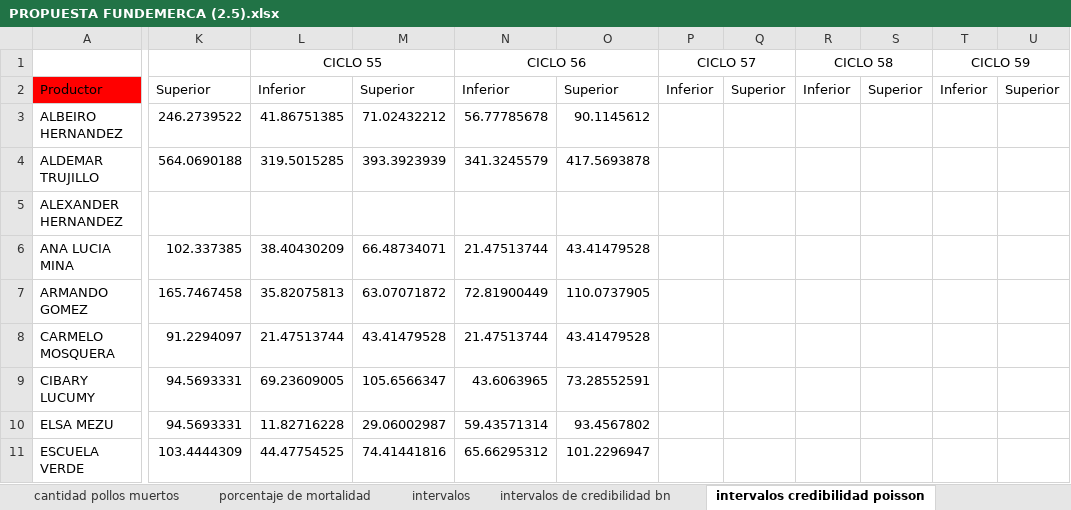
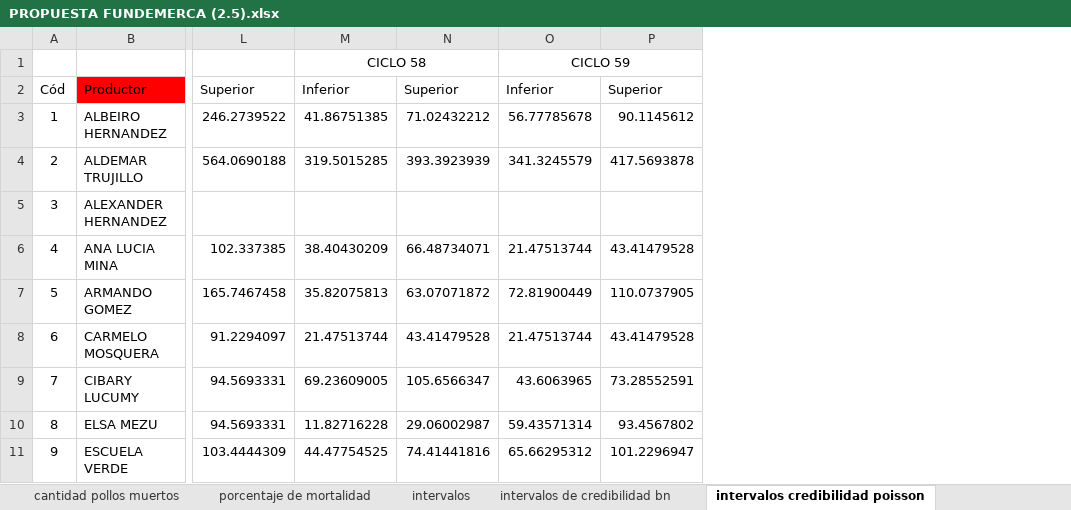
Before and after one commit to KevinChica1128/Consultoria, an Excel workbook: PROPUESTA FUNDEMERCA (2.5).xlsx, sheet intervalos credibilidad poisson, drawn as a sheet; only a part is shown, gaps mark what is left out; values as stored, in another font and other column widths than the file's, no borders; removed rows and columns are numbered as before the commit, all else as after; the diff names each change by its address in the sheet, - before the commit and + after, or states it on an @@ line.

```diff
--- a/PROPUESTA FUNDEMERCA (2.5).xlsx (sheet intervalos credibilidad poisson)
+++ b/PROPUESTA FUNDEMERCA (2.5).xlsx (sheet intervalos credibilidad poisson)
+column A, rows 2-11: Cód | 1 | 2 | 3 | 4 | 5 | 6 | 7 | 8 | 9
-column P (CICLO 57), row 2: Inferior
-column Q, row 2: Superior
-column R (CICLO 58), row 2: Inferior
-column S, row 2: Superior
-column T (CICLO 59), row 2: Inferior
-column U, row 2: Superior
-M1: CICLO 55
+M1: CICLO 58
-O1: CICLO 56
+O1: CICLO 59
```
Also changed, not shown: sheet intervalos de credibilidad bn, formulas that keep their value, charts or pictures, 6 other files.
